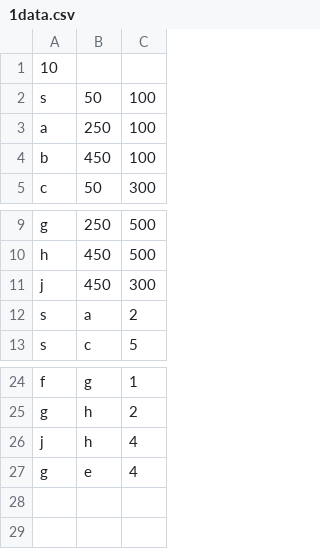
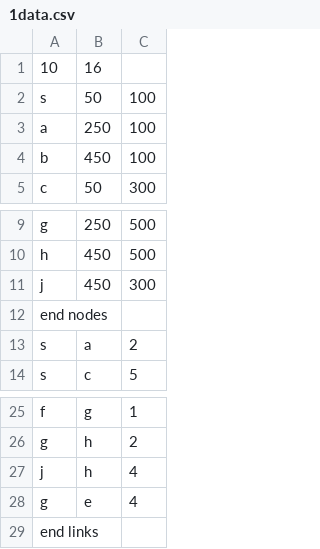
Before and after one commit to templca/friendly-bassoon, a CSV file: 1data.csv, drawn as a sheet; only a part is shown, gaps mark what is left out.

```diff
--- a/1data.csv
+++ b/1data.csv
@@ -1,2 +1,2 @@
-10,,
+10,16,
 s,50,100
@@ -11,2 +11,3 @@ h,450,500
 j,450,300
+end nodes,,
 s,a,2
@@ -27 +28,2 @@ j,h,4
 g,e,4
+end links,,
```
Also changed, not shown: 2 other files.
